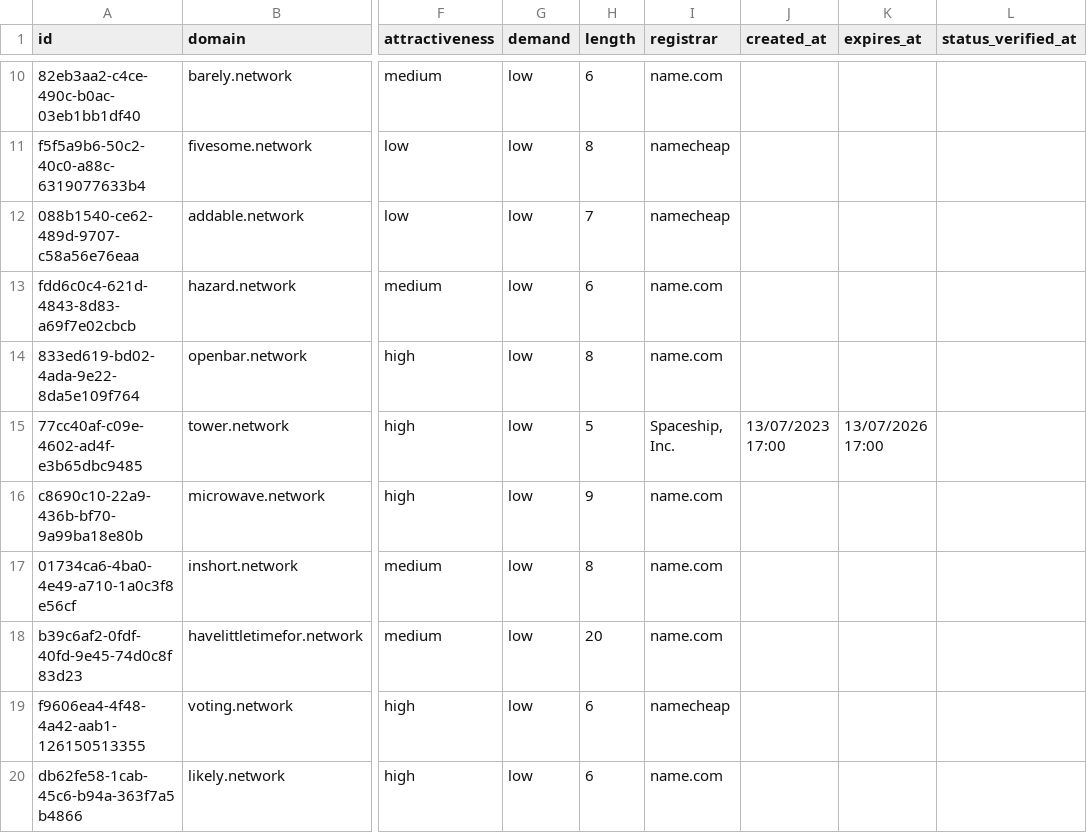
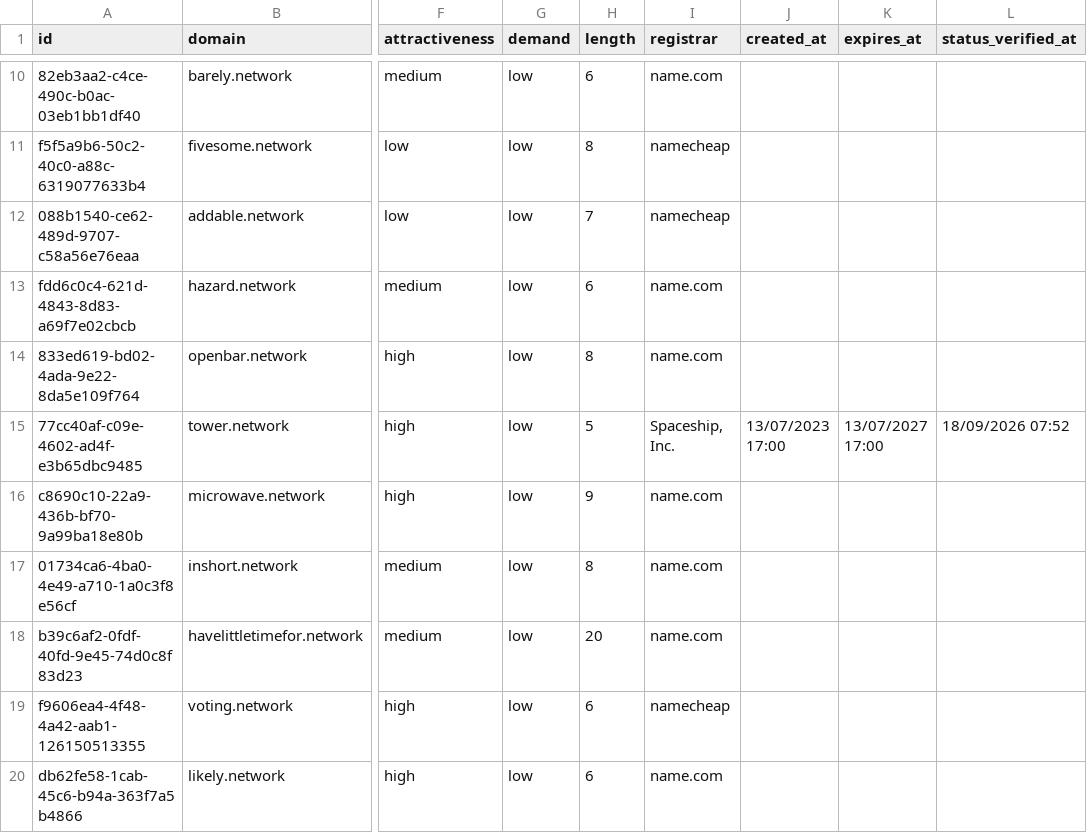
Before and after one commit to UniqueDomains/network-oneword-domains, a CSV file: network.csv, drawn as a sheet; only a part is shown, gaps mark what is left out; the diff names each change by its address in the sheet, - before the commit and + after, or states it on an @@ line.

Commit message:
Domains update

```diff
--- a/network.csv
+++ b/network.csv
-K15 (expires_at): 13/07/2026 17:00
+K15 (expires_at): 13/07/2027 17:00
-L15 (status_verified_at): (empty)
+L15 (status_verified_at): 18/09/2026 07:52
```
Also changed, not shown: 3 other files.
